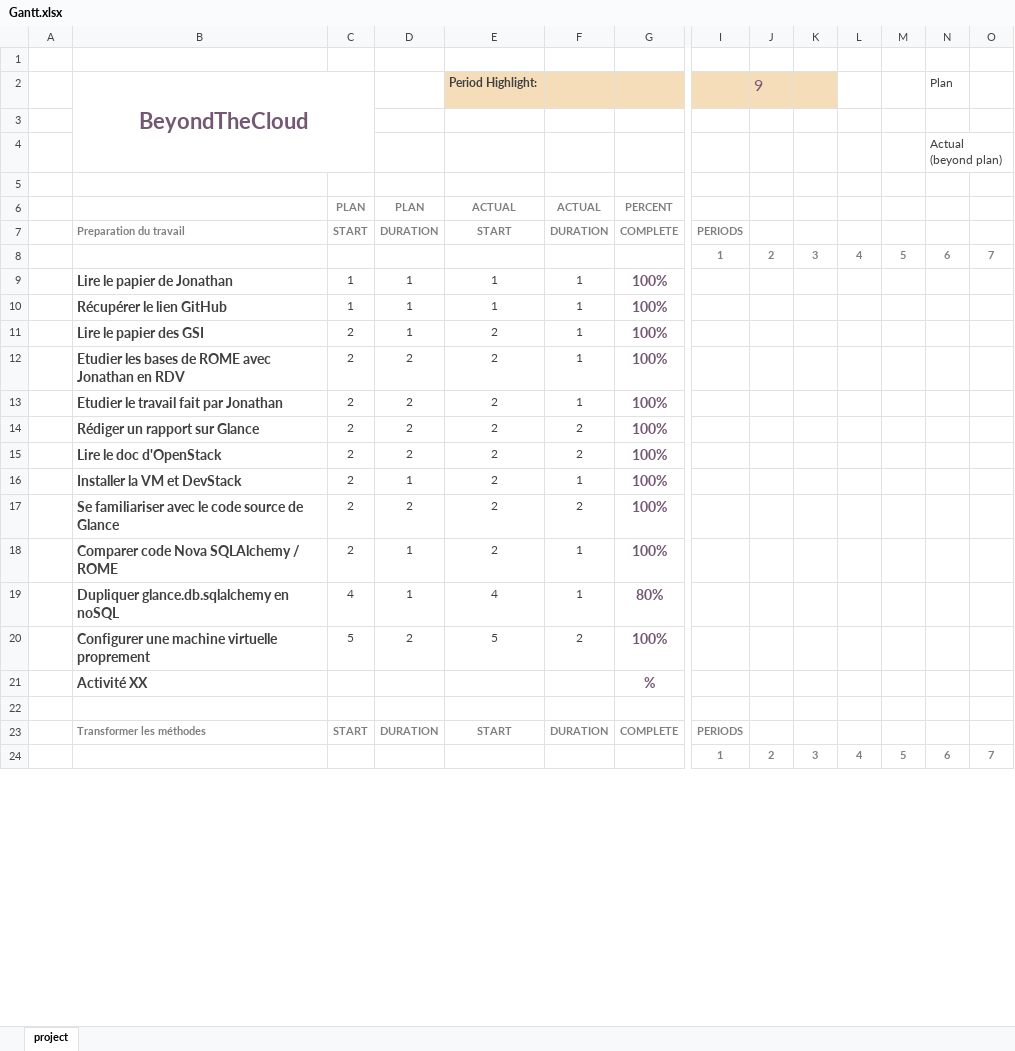
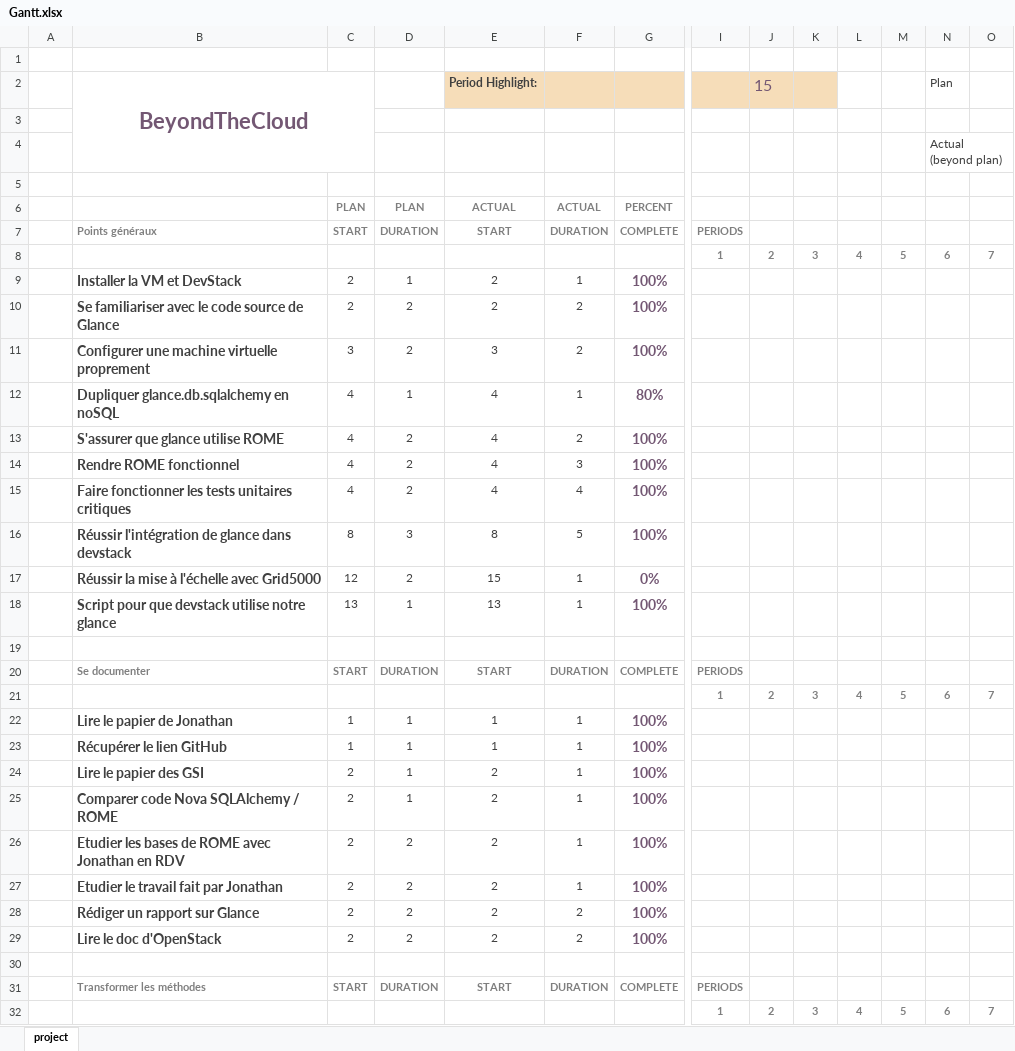
Before and after one commit to micaelmbagira/glance-report, an Excel workbook: Gantt.xlsx, sheet project, drawn as a sheet; only a part is shown, gaps mark what is left out; values as stored, in another font and other column widths than the file's, no borders; charts and pictures and conditional formats not drawn; removed rows and columns are numbered as before the commit, all else as after; rows hold the shown columns only; the diff covers the shown part only; the diff names each change by its address in the sheet, - before the commit and + after, or states it on an @@ line.

Commit message:
Gantt

```diff
--- a/Gantt.xlsx (sheet project)
+++ b/Gantt.xlsx (sheet project)
-J2: 9
+J2: 15
-B7 (BeyondTheCloud): Preparation du travail
+B7 (BeyondTheCloud): Points généraux
+row 8:  |  |  |  |  |  |  | 1 | 2 | 3 | 4 | 5 | 6 | 7
@@ row 16 moved to row 9: Installer la VM et DevStack @@
@@ row 17 moved to row 10: Se familiariser avec le code source de G… @@
+row 11:  | Configurer une machine virtuelle proprement | 3 | 2 | 3 | 2 | 100%
@@ row 19 moved to row 12: Dupliquer glance.db.sqlalchemy en noSQL @@
+row 13:  | S'assurer que glance utilise ROME | 4 | 2 | 4 | 2 | 100%
+row 14:  | Rendre ROME fonctionnel | 4 | 2 | 4 | 3 | 100%
+row 15:  | Faire fonctionner les tests unitaires critiques | 4 | 2 | 4 | 4 | 100%
+row 16:  | Réussir l'intégration de glance dans devstack | 8 | 3 | 8 | 5 | 100%
+row 17:  | Réussir la mise à l'échelle avec Grid5000 | 12 | 2 | 15 | 1 | 0%
+row 18:  | Script pour que devstack utilise notre glance | 13 | 1 | 13 | 1 | 100%
+row 19: (empty)
+row 20:  | Se documenter | START | DURATION | START | DURATION | COMPLETE | PERIODS
@@ row 18 moved to row 25: Comparer code Nova SQLAlchemy / ROME @@
-row 20:  | Configurer une machine virtuelle proprement | 5 | 2 | 5 | 2 | 100%
-row 21:  | Activité XX |  |  |  |  | %
```
Also changed, not shown: 5 added rows, 1 removed row and 12 edited cells elsewhere in this sheet, 1 other file.
